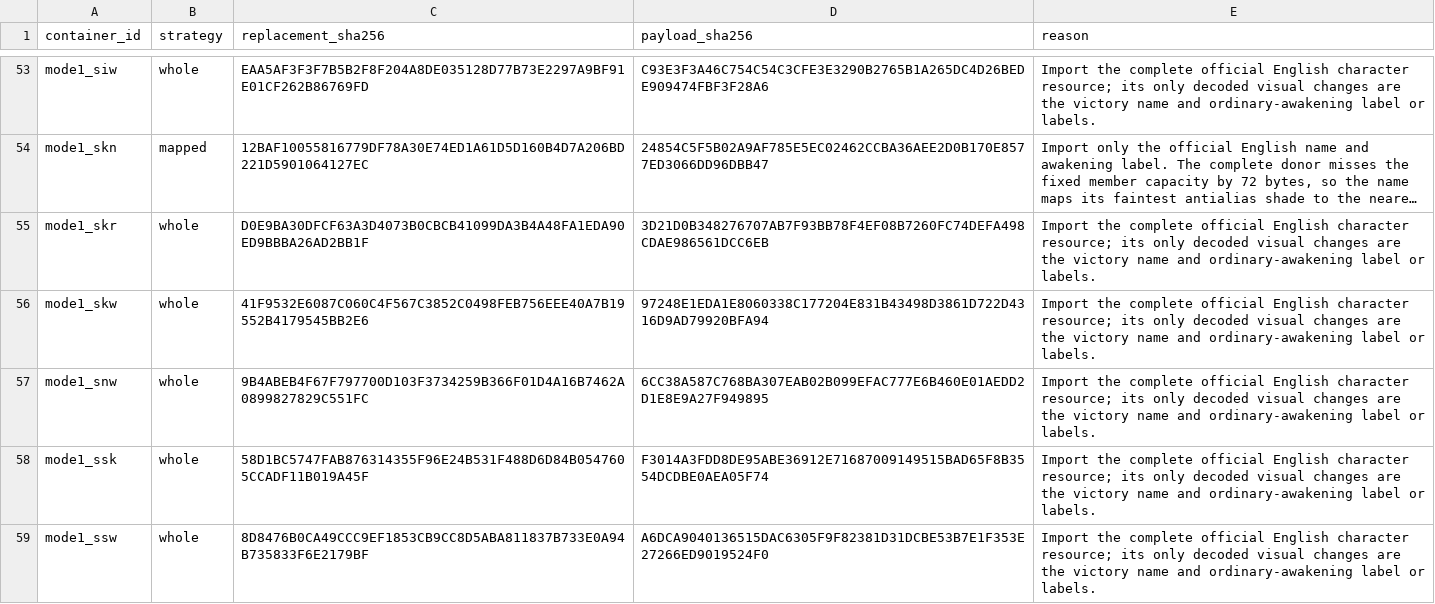
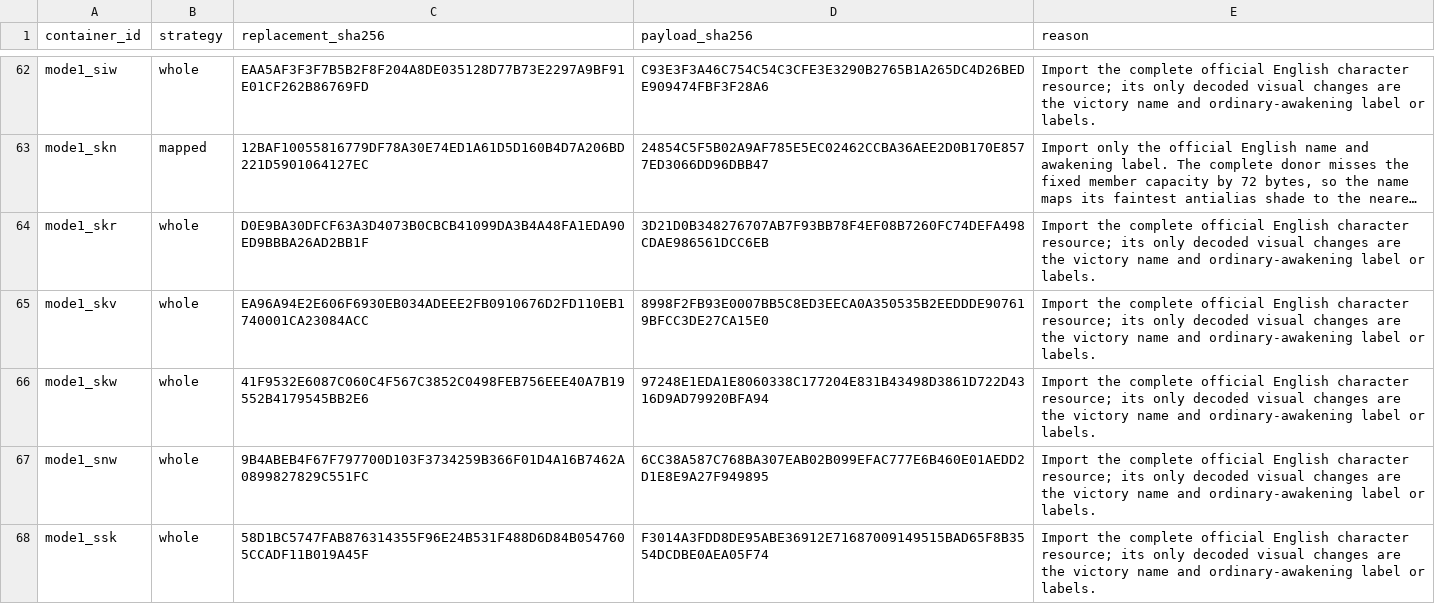
Before and after one commit to solid1353/NA2-Modding, a TSV file: na2_patcher/features/localization/texture_patcher/strategies.tsv, drawn as a sheet; only a part is shown, gaps mark what is left out; the shorter side is filled out with more unchanged rows; long unchanged cells end in …; the diff covers the shown part only; the diff names each change by its address in the sheet, - before the commit and + after, or states it on an @@ line.

```diff
--- a/na2_patcher/features/localization/texture_patcher/strategies.tsv
+++ b/na2_patcher/features/localization/texture_patcher/strategies.tsv
+row 65: mode1_skv | whole | EA96A94E2E606F6930EB034ADEEE2FB0910676D2FD110EB1740001CA23084ACC | 8998F2FB93E0007BB5C8ED3EECA0A350535B2EEDDDE907619BFCC3DE27CA15E0 | Import the complete official English character resource; its only decoded visual changes are the victory name and ordinary-awakening label or labels.
```
Also changed, not shown: 12 added rows elsewhere in this file, na2_patcher/features/localization/texture_patcher/containers.tsv, na2_patcher/features/localization/texture_patcher/mappings.tsv, 7 other files.
